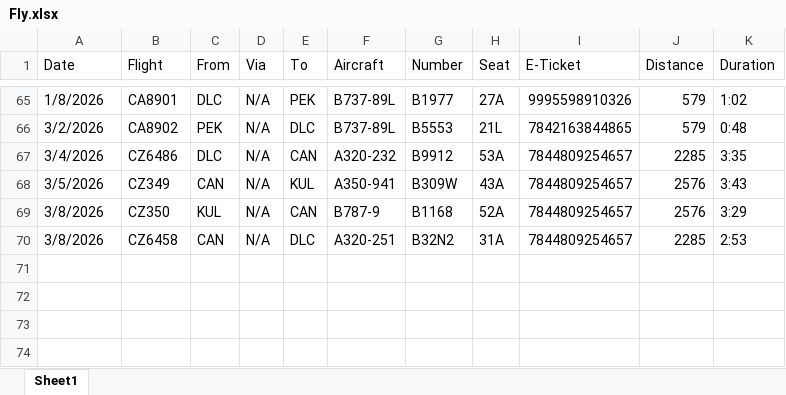
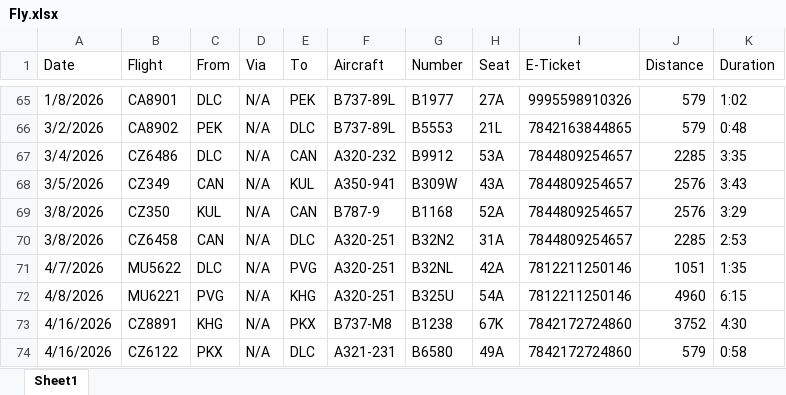
Before and after one commit to WENJIN6666/wenjin6666.github.io, an Excel workbook: files/Fly.xlsx, sheet Sheet1, drawn as a sheet; only a part is shown, gaps mark what is left out; values as stored, in another font and other column widths than the file's, no cell formats; the diff names each change by its address in the sheet, - before the commit and + after, or states it on an @@ line.

Commit message:
Update aviation page with latest Fly.xlsx records

```diff
--- a/files/Fly.xlsx (sheet Sheet1)
+++ b/files/Fly.xlsx (sheet Sheet1)
+row 71: 4/7/2026 | MU5622 | DLC | N/A | PVG | A320-251 | B32NL | 42A | 7812211250146 | 1051 | 1:35
+row 72: 4/8/2026 | MU6221 | PVG | N/A | KHG | A320-251 | B325U | 54A | 7812211250146 | 4960 | 6:15
+row 73: 4/16/2026 | CZ8891 | KHG | N/A | PKX | B737-M8 | B1238 | 67K | 7842172724860 | 3752 | 4:30
+row 74: 4/16/2026 | CZ6122 | PKX | N/A | DLC | A321-231 | B6580 | 49A | 7842172724860 | 579 | 0:58
```
Also changed, not shown: cell formats, 1 other file.
